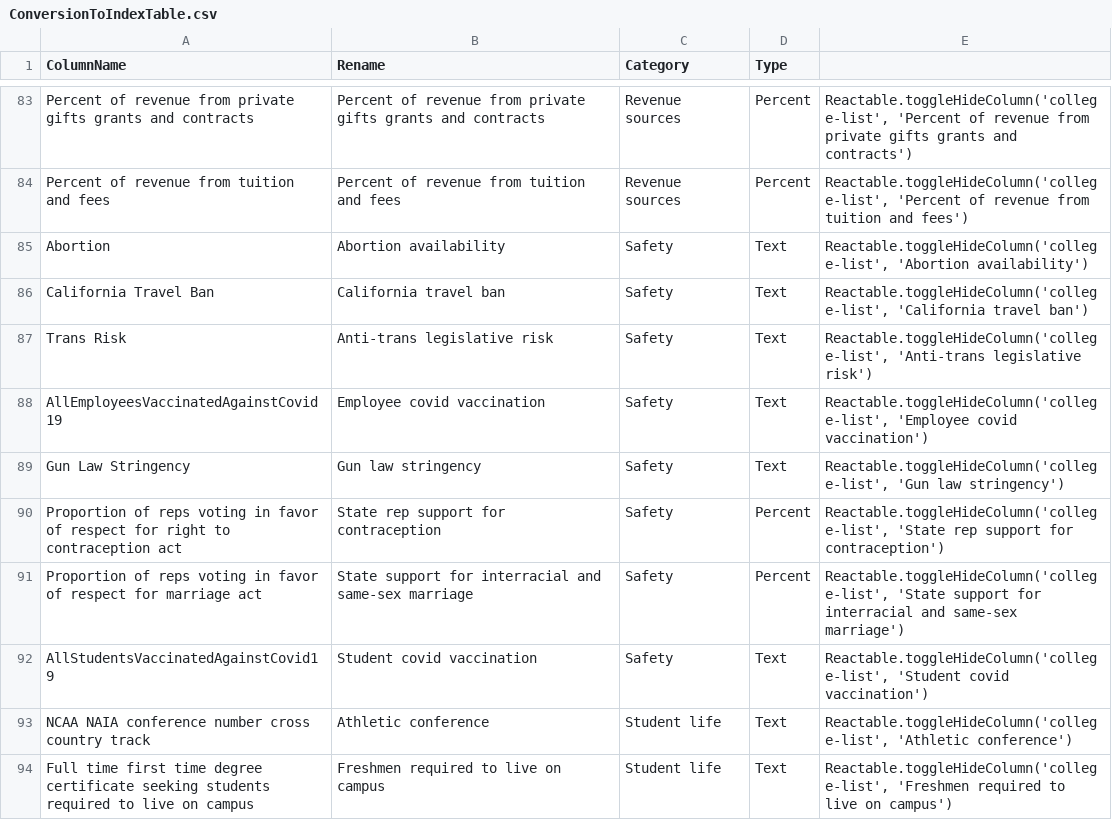
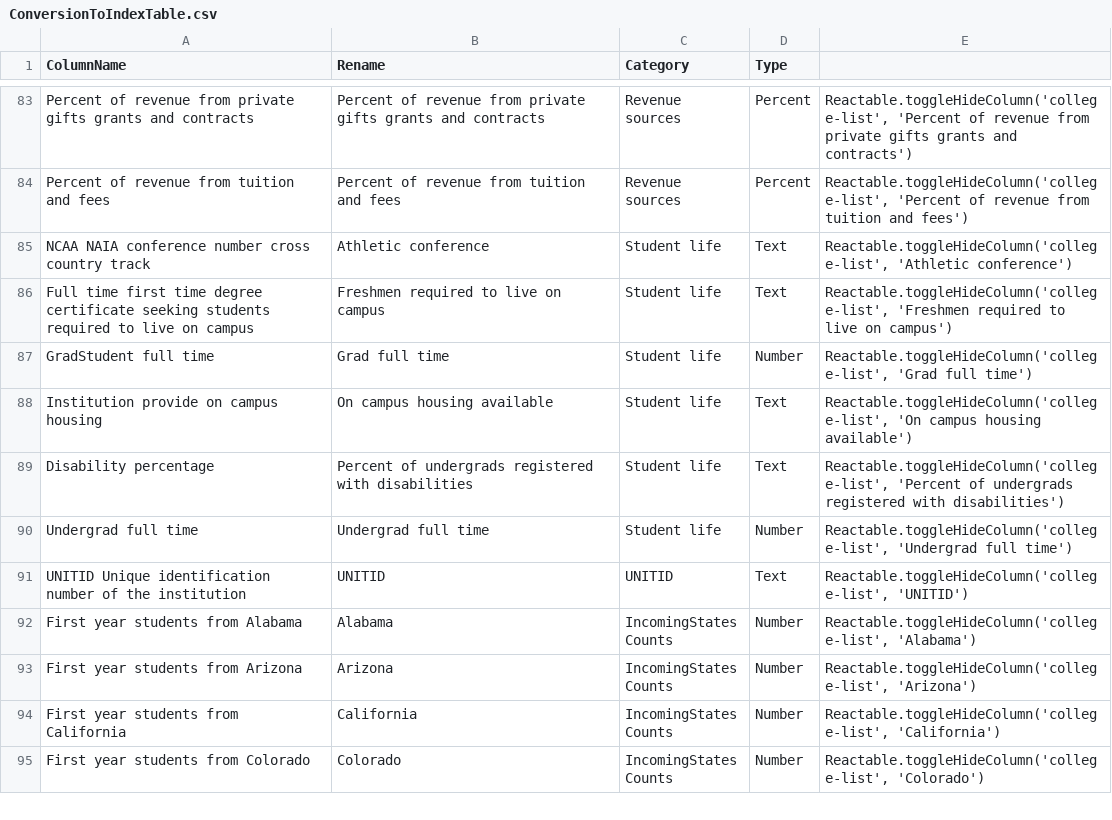
Before and after one commit to bomeara/collegetables_source, a CSV file: data/ConversionToIndexTable.csv, drawn as a sheet; only a part is shown, gaps mark what is left out; the shorter side is filled out with more unchanged rows.

```diff
--- a/data/ConversionToIndexTable.csv
+++ b/data/ConversionToIndexTable.csv
@@ -84,10 +84,2 @@ Percent of revenue from private gifts grants and contracts,Percent of revenue fr
 Percent of revenue from tuition and fees,Percent of revenue from tuition and fees,Revenue sources,Percent,"Reactable.toggleHideColumn('college-list', 'Percent of revenue from tuition and fees')"
-Abortion,Abortion availability,Safety,Text,"Reactable.toggleHideColumn('college-list', 'Abortion availability')"
-California Travel Ban,California travel ban,Safety,Text,"Reactable.toggleHideColumn('college-list', 'California travel ban')"
-Trans Risk,Anti-trans legislative risk,Safety,Text,"Reactable.toggleHideColumn('college-list', 'Anti-trans legislative risk')"
-AllEmployeesVaccinatedAgainstCovid19,Employee covid vaccination,Safety,Text,"Reactable.toggleHideColumn('college-list', 'Employee covid vaccination')"
-Gun Law Stringency,Gun law stringency,Safety,Text,"Reactable.toggleHideColumn('college-list', 'Gun law stringency')"
-Proportion of reps voting in favor of respect for right to contraception act,State rep support for contraception,Safety,Percent,"Reactable.toggleHideColumn('college-list', 'State rep support for contraception')"
-Proportion of reps voting in favor of respect for marriage act,State support for interracial and same-sex marriage,Safety,Percent,"Reactable.toggleHideColumn('college-list', 'State support for interracial and same-sex marriage')"
-AllStudentsVaccinatedAgainstCovid19,Student covid vaccination,Safety,Text,"Reactable.toggleHideColumn('college-list', 'Student covid vaccination')"
 NCAA NAIA conference number cross country track,Athletic conference,Student life,Text,"Reactable.toggleHideColumn('college-list', 'Athletic conference')"
```
Also changed, not shown: data/ConversionToComparisonCharts.csv, data/ConversionToIndexTableVertical.csv, 12 other files.
